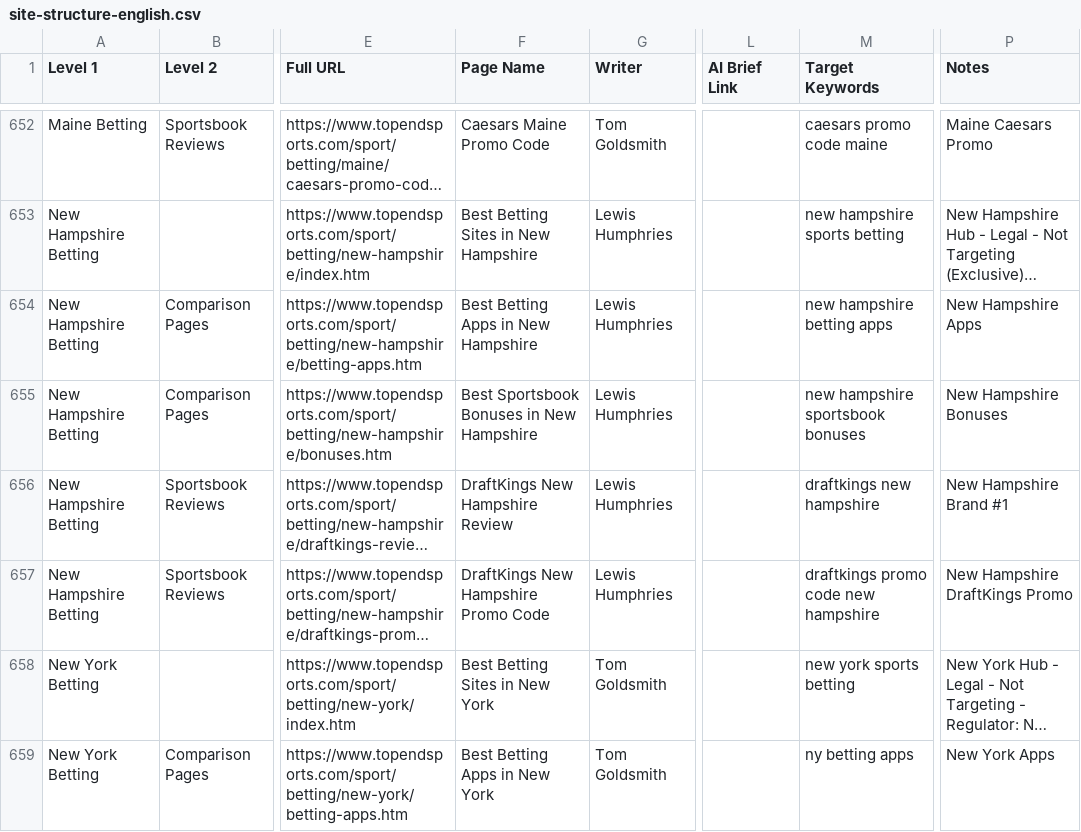
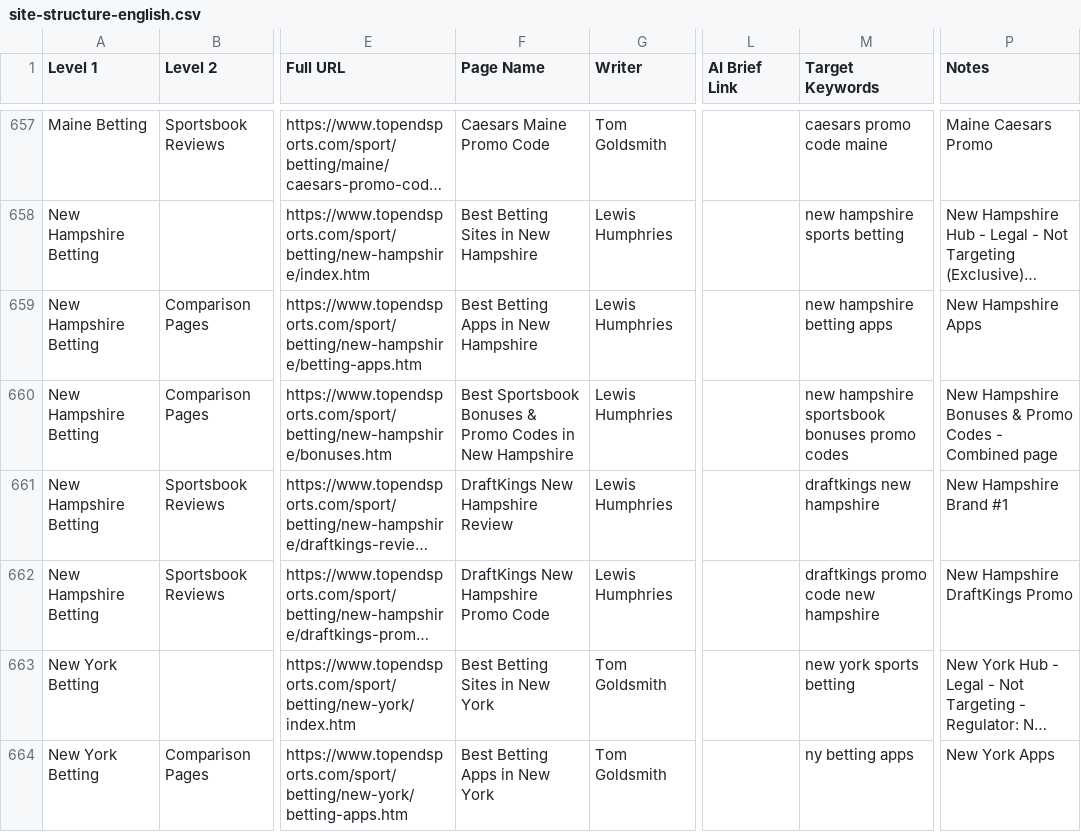
Before and after one commit to OnTheDotMediaLtd/test-topendsports-content-briefs, a CSV file: content-briefs-skill/assets/data/site-structure-english.csv, drawn as a sheet; only a part is shown, gaps mark what is left out; long unchanged cells end in …; addresses are those after the commit; the diff covers the shown part only; the diff names each change by its address in the sheet, - before the commit and + after, or states it on an @@ line.

```diff
--- a/content-briefs-skill/assets/data/site-structure-english.csv
+++ b/content-briefs-skill/assets/data/site-structure-english.csv
-F660 (Page Name): …Sportsbook Bonuses in New…
+F660 (Page Name): …Sportsbook Bonuses & Promo Codes in New…
-M660 (Target Keywords): new hampshire sportsbook bonuses
+M660 (Target Keywords): new hampshire sportsbook bonuses promo codes
-P660 (Notes): New Hampshire Bonuses
+P660 (Notes): New Hampshire Bonuses & Promo Codes - Combined page
```
Also changed, not shown: 5 added rows and 93 edited cells elsewhere in this file, 1 other file.
